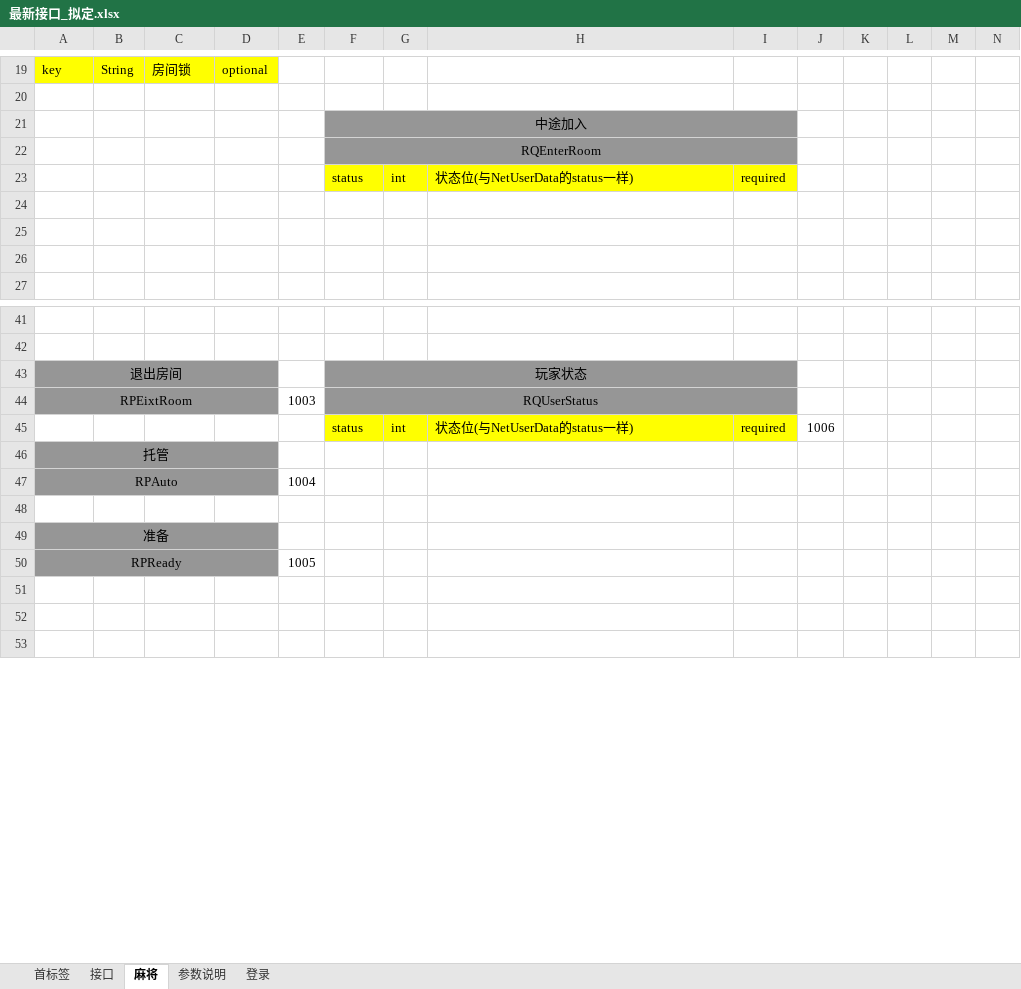
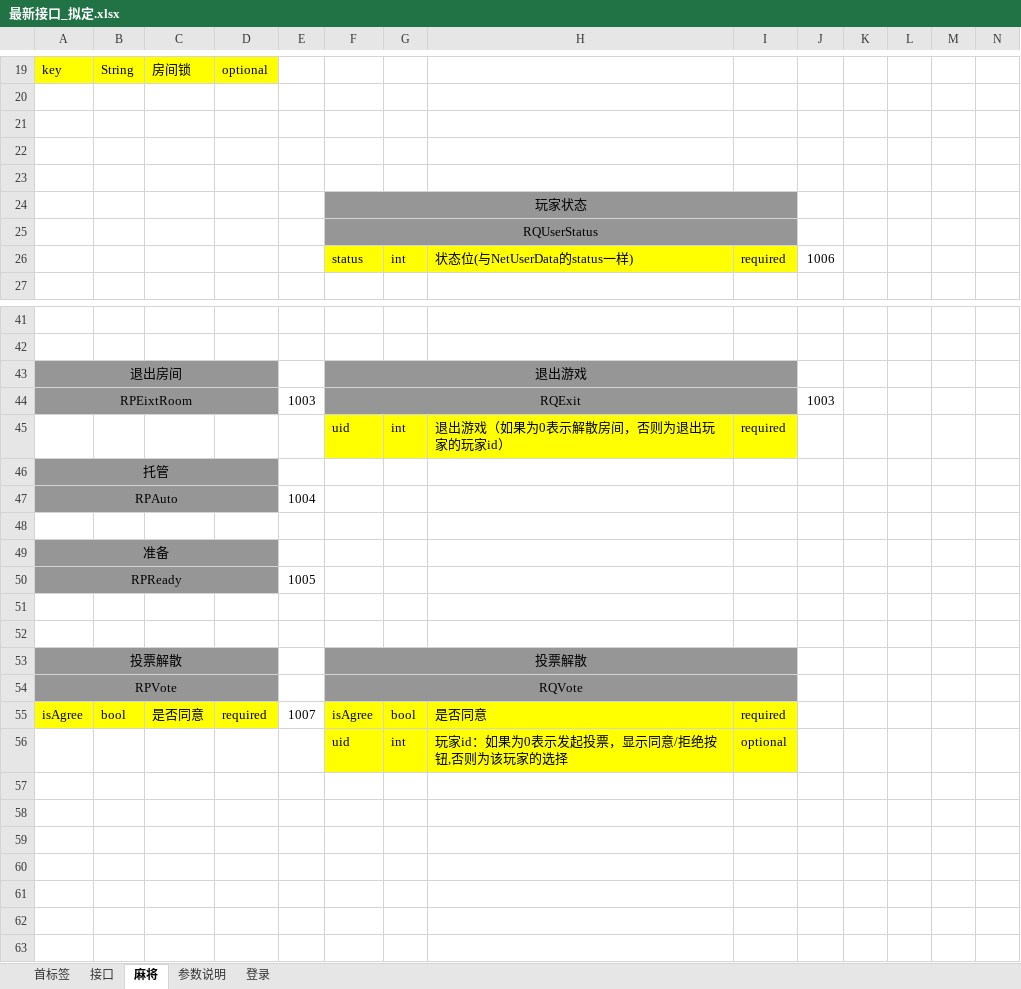
Before and after one commit to leroyBoys/LGameQiPai, an Excel workbook: doc/最新接口_拟定.xlsx, sheet 麻将, drawn as a sheet; only a part is shown, gaps mark what is left out; the shorter side is filled out with more unchanged rows; values as stored, in another font and other column widths than the file's, no borders; removed rows and columns are numbered as before the commit, all else as after; rows hold the shown columns only; the diff names each change by its address in the sheet, - before the commit and + after, or states it on an @@ line.

```diff
--- a/doc/最新接口_拟定.xlsx (sheet 麻将)
+++ b/doc/最新接口_拟定.xlsx (sheet 麻将)
-row 21:  |  |  |  |  | 中途加入
-row 22:  |  |  |  |  | RQEnterRoom
-row 23:  |  |  |  |  | status | int | 状态位(与NetUserData的status一样) | required
+row 24:  |  |  |  |  | 玩家状态
+row 25:  |  |  |  |  | RQUserStatus
@@ row 45 moved to row 26: status @@
-F43: 玩家状态
+F43: 退出游戏
-F44: RQUserStatus
+F44: RQExit
-J44: (empty)
+J44: 1003
+row 45:  |  |  |  |  | uid | int | 退出游戏（如果为0表示解散房间，否则为退出玩家的玩家id） | required
+row 51: (empty)
+row 52: (empty)
+row 53: 投票解散 |  |  |  |  | 投票解散
+row 54: RPVote |  |  |  |  | RQVote
+row 55: isAgree | bool | 是否同意 | required | 1007 | isAgree | bool | 是否同意 | required
+row 56:  |  |  |  |  | uid | int | 玩家id：如果为0表示发起投票，显示同意/拒绝按钮,否则为该玩家的选择 | optional
+row 57: (empty)
+row 58: (empty)
+row 59: (empty)
+row 60: (empty)
+row 61: (empty)
+row 62: (empty)
```
Also changed, not shown: 7 other files.
